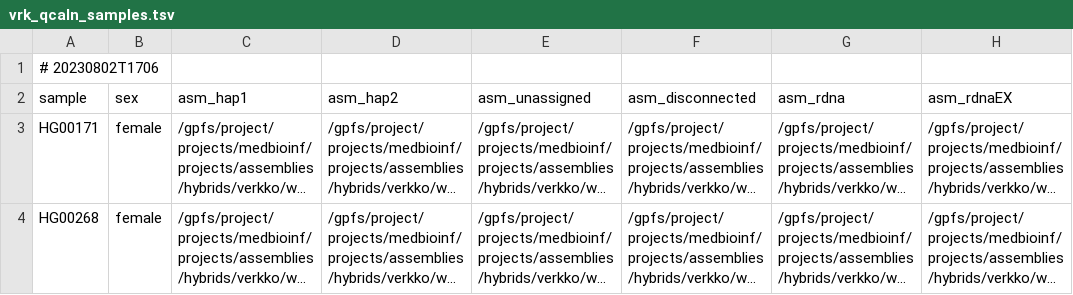
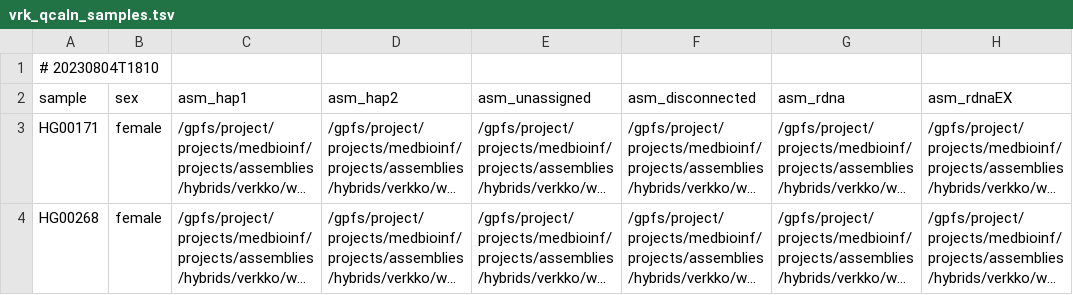
Before and after one commit to core-unit-bioinformatics/project-run-hgsvc-hybrid-assemblies, a TSV file: samples/old/vrk_qcaln_samples.tsv (was samples/vrk_qcaln_samples.tsv), drawn as a sheet; only a part is shown; long unchanged cells end in …; the diff names each change by its address in the sheet, - before the commit and + after, or states it on an @@ line.

Commit message:
update sample sheets, allow missing

```diff
--- a/samples/vrk_qcaln_samples.tsv
+++ b/samples/old/vrk_qcaln_samples.tsv
-A1 (sample): # 20230802T1706
+A1 (sample): # 20230804T1810
```
Also changed, not shown: 8 other files.
